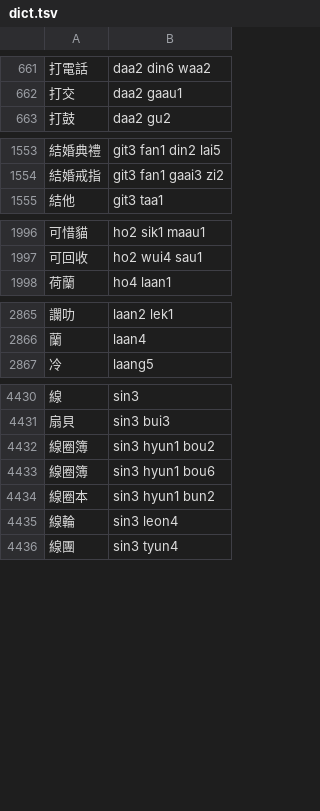
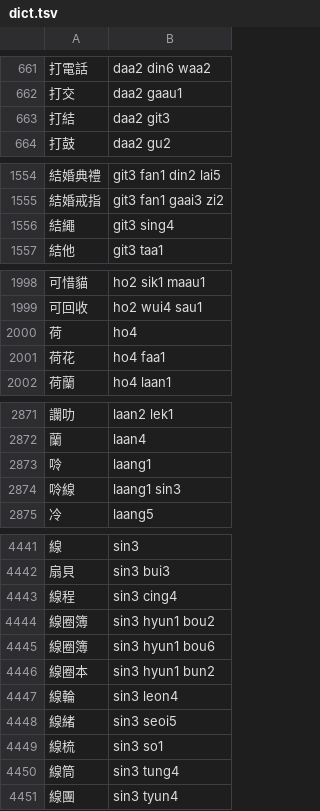
Before and after one commit to bingzheung/emoji-cantonese, a TSV file: output/dict.tsv, drawn as a sheet; only a part is shown, gaps mark what is left out; the diff covers the shown part only.

```diff
--- a/output/dict.tsv
+++ b/output/dict.tsv
@@ -662,2 +662,3 @@
 打交	daa2 gaau1
+打結	daa2 git3
 打鼓	daa2 gu2
@@ -1554,2 +1555,3 @@
 結婚戒指	git3 fan1 gaai3 zi2
+結繩	git3 sing4
 結他	git3 taa1
@@ -1997,2 +1999,4 @@
 可回收	ho2 wui4 sau1
+荷	ho4
+荷花	ho4 faa1
 荷蘭	ho4 laan1
@@ -2866,2 +2872,4 @@
 蘭	laan4
+唥	laang1
+唥線	laang1 sin3
 冷	laang5
@@ -4431,2 +4442,3 @@
 扇貝	sin3 bui3
+線程	sin3 cing4
 線圈簿	sin3 hyun1 bou2
@@ -4435,2 +4447,5 @@
 線輪	sin3 leon4
+線緒	sin3 seoi5
+線梳	sin3 so1
+線筒	sin3 tung4
 線團	sin3 tyun4
```
Also changed, not shown: 7 added rows elsewhere in this file, 5 other files.
